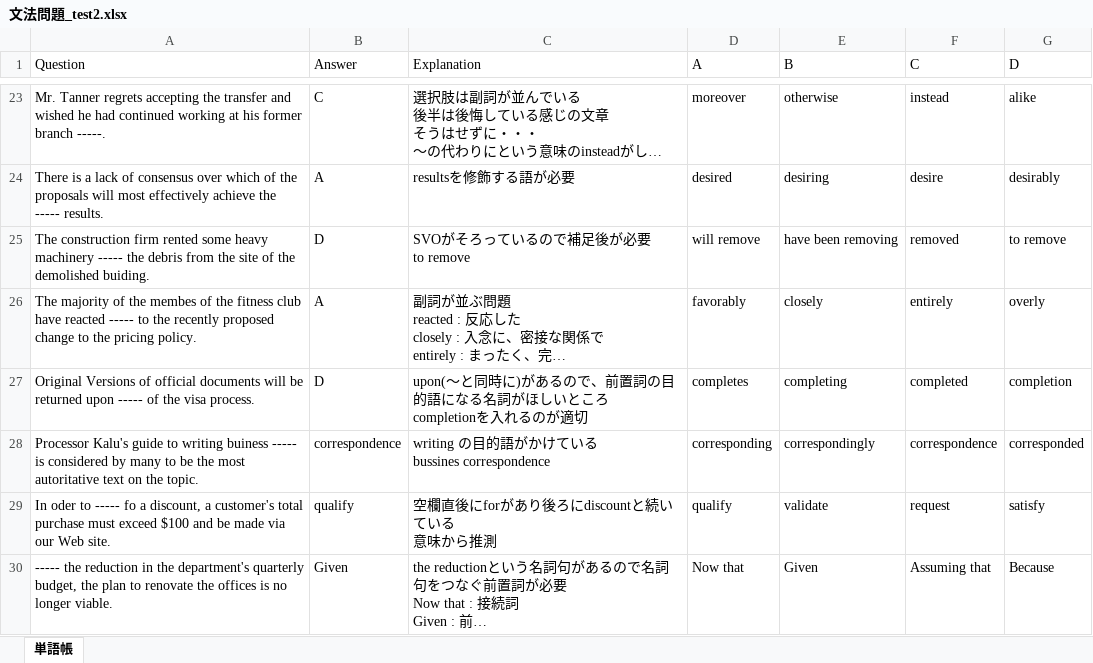
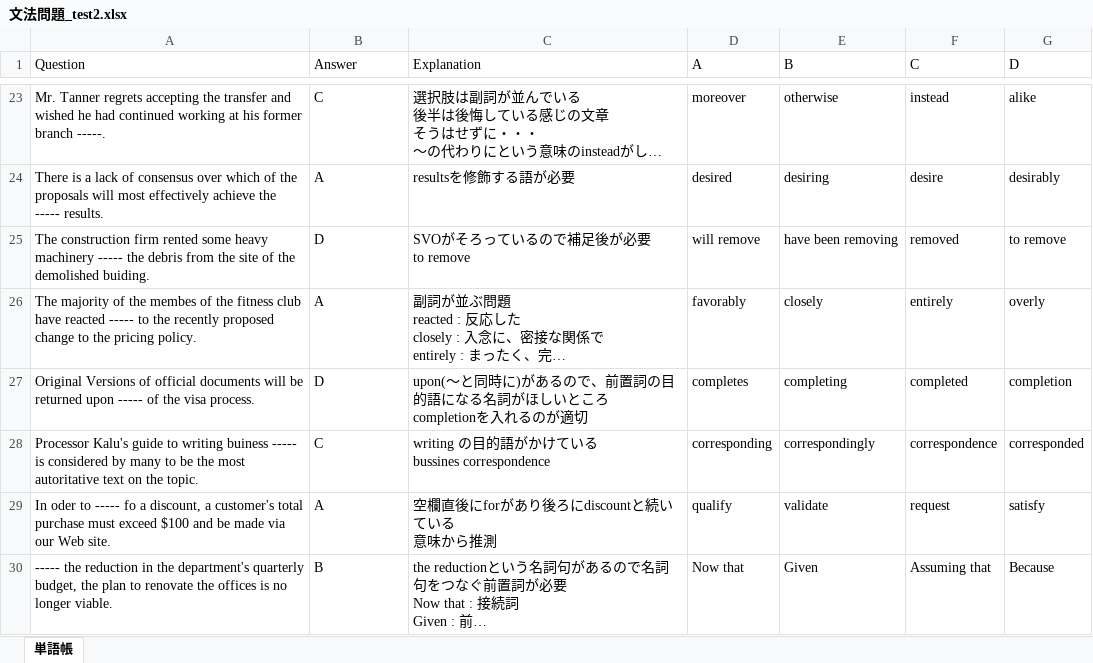
Before and after one commit to zeikomi552/ZeikomiTango, an Excel workbook: Sample/文法問題_test2.xlsx, sheet 単語帳, drawn as a sheet; only a part is shown, gaps mark what is left out; long unchanged cells end in …; values as stored, in another font and other column widths than the file's, no borders; the diff covers the shown part only; the diff names each change by its address in the sheet, - before the commit and + after, or states it on an @@ line.

```diff
--- a/Sample/文法問題_test2.xlsx (sheet 単語帳)
+++ b/Sample/文法問題_test2.xlsx (sheet 単語帳)
-B28 (Answer): correspondence
+B28 (Answer): C
-B29 (Answer): qualify
+B29 (Answer): A
-B30 (Answer): Given
+B30 (Answer): B
```
Also changed, not shown: 1 added row and 1 edited cell elsewhere in this sheet, 4 other files.
